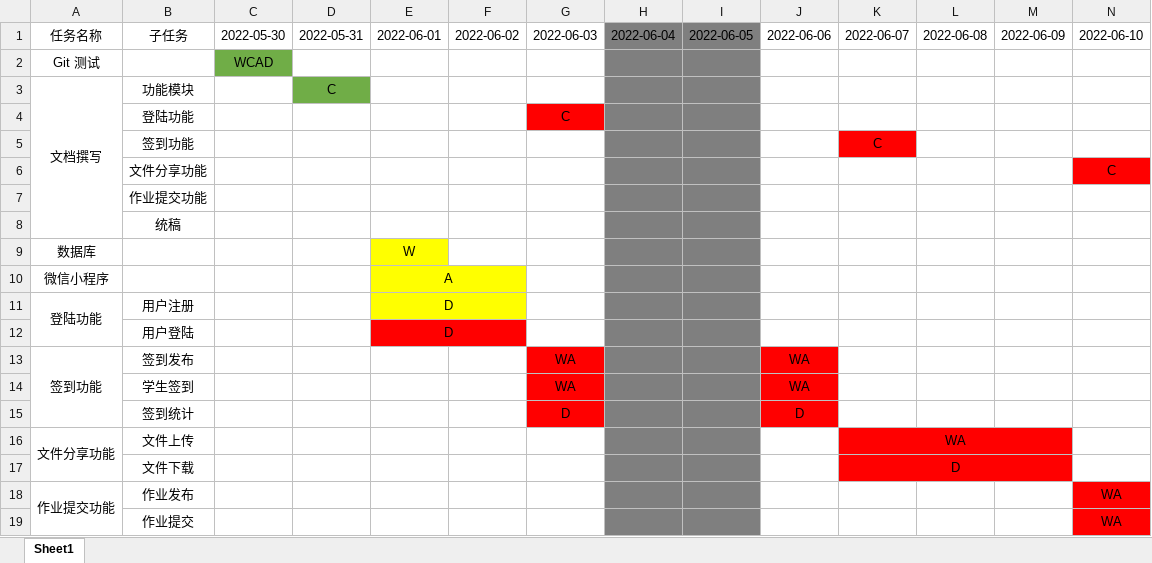
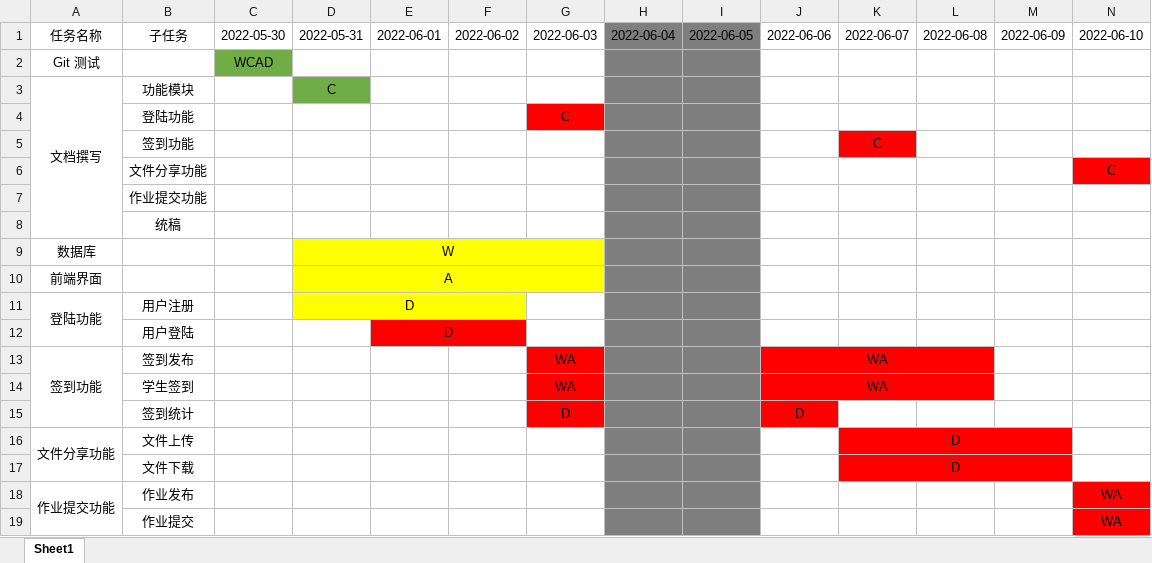
Before and after one commit to wjceizo/Undesigned-programe, an Excel workbook: 任务分配.xlsx, sheet Sheet1, drawn as a sheet; only a part is shown; values as stored, in another font and other column widths than the file's, no borders; removed rows and columns are numbered as before the commit, all else as after; rows hold the shown columns only; the diff names each change by its address in the sheet, - before the commit and + after, or states it on an @@ line.

Commit message:
updata xml

```diff
--- a/任务分配.xlsx (sheet Sheet1)
+++ b/任务分配.xlsx (sheet Sheet1)
-row 9: 数据库 |  |  |  | W
-row 10: 微信小程序 |  |  |  | A
+row 9: 数据库 |  |  | W
+row 10: 前端界面 |  |  | A
-D11: (empty)
+D11: D
-D11 fill: none
+D11 fill: #FFFF00
+D11:F11 merged
-E11: D
+E11: (empty)
-E11:F11 merged
+J13:L13 merged
-K13:L14 fill: none
+K13:L14 fill: #FF0000
+J14:L14 merged
-K16: WA
+K16: D
```
